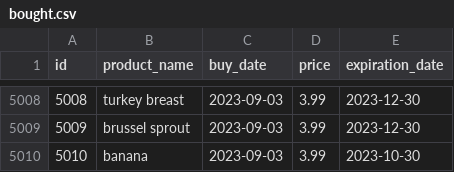
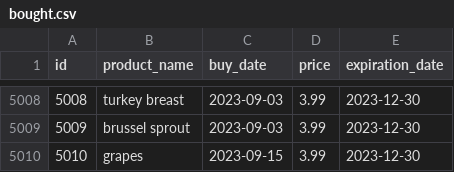
Before and after one commit to ronniedege/superpy, a CSV file: data/bought.csv, drawn as a sheet; only a part is shown, gaps mark what is left out.

```diff
--- a/data/bought.csv
+++ b/data/bought.csv
@@ -5009,2 +5009,2 @@ id,product_name,buy_date,price,expiration_date
 5009,brussel sprout,2023-09-03,3.99,2023-12-30
-5010,banana,2023-09-03,3.99,2023-10-30
+5010,grapes,2023-09-15,3.99,2023-12-30
```
Also changed, not shown: 3 other files.
